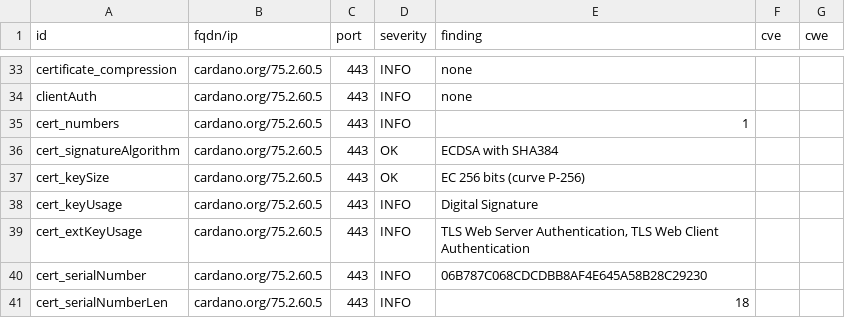
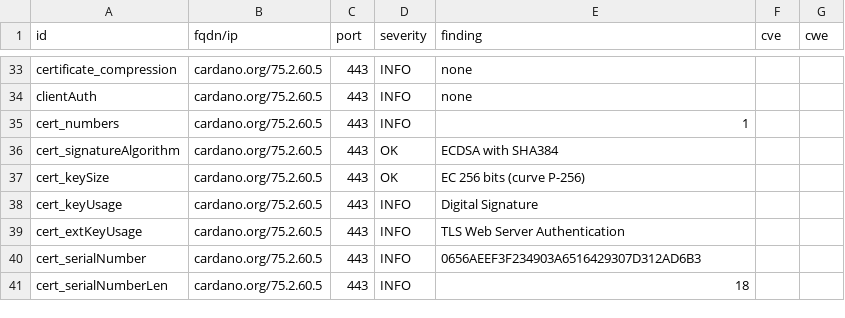
Before and after one commit to gufmar/dashlord, a CSV file: results/aHR0cHM6Ly9jYXJkYW5vLm9yZw==/testssl.csv, drawn as a sheet; only a part is shown, gaps mark what is left out; the diff covers the shown part only.

```diff
--- a/results/aHR0cHM6Ly9jYXJkYW5vLm9yZw==/testssl.csv
+++ b/results/aHR0cHM6Ly9jYXJkYW5vLm9yZw==/testssl.csv
@@ -38,4 +38,4 @@
 "cert_keyUsage","cardano.org/75.2.60.5","443","INFO","Digital Signature","",""
-"cert_extKeyUsage","cardano.org/75.2.60.5","443","INFO","TLS Web Server Authentication, TLS Web Client Authentication","",""
-"cert_serialNumber","cardano.org/75.2.60.5","443","INFO","06B787C068CDCDBB8AF4E645A58B28C29230","",""
+"cert_extKeyUsage","cardano.org/75.2.60.5","443","INFO","TLS Web Server Authentication","",""
+"cert_serialNumber","cardano.org/75.2.60.5","443","INFO","0656AEEF3F234903A6516429307D312AD6B3","",""
 "cert_serialNumberLen","cardano.org/75.2.60.5","443","INFO","18","",""
```
Also changed, not shown: 10 edited cells elsewhere in this file, 10 other files.
